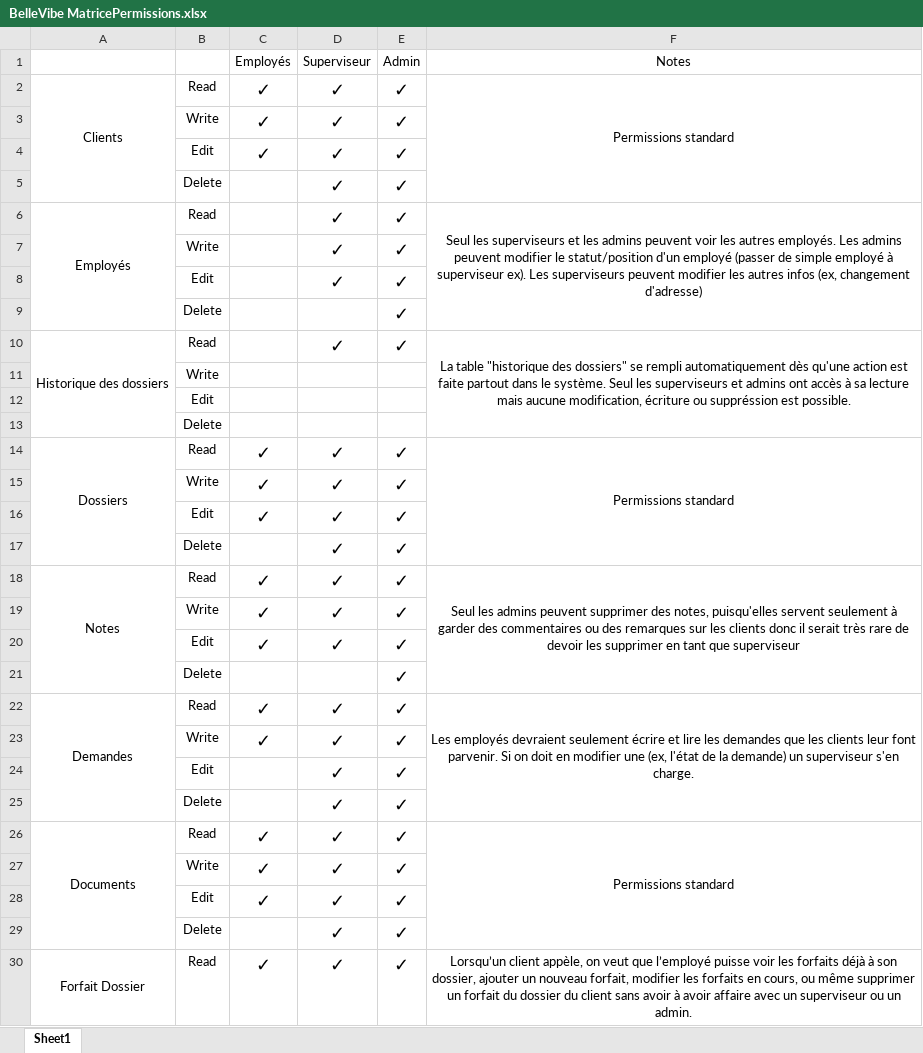
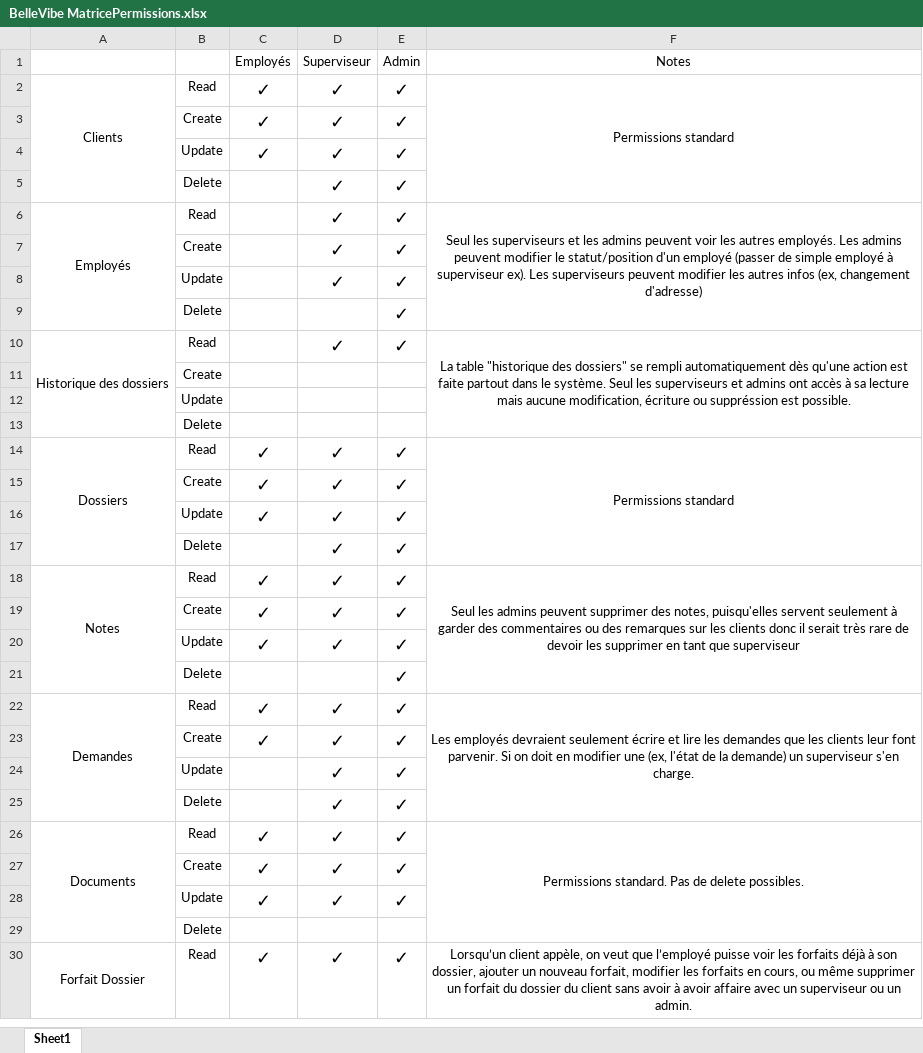
Before and after one commit to JeHudon/BelleVibe, an Excel workbook: Mandat 1 - Planification/BelleVibe MatricePermissions.xlsx, sheet Sheet1, drawn as a sheet; only a part is shown; values as stored, in another font and other column widths than the file's, no borders; removed rows and columns are numbered as before the commit, all else as after; the diff covers the shown part only; the diff names each change by its address in the sheet, - before the commit and + after, or states it on an @@ line.

Commit message:
Update BelleVibe MatricePermissions.xlsx

```diff
--- a/Mandat 1 - Planification/BelleVibe MatricePermissions.xlsx (sheet Sheet1)
+++ b/Mandat 1 - Planification/BelleVibe MatricePermissions.xlsx (sheet Sheet1)
-B3: Write
+B3: Create
-B4: Edit
+B4: Update
-B7: Write
+B7: Create
-B8: Edit
+B8: Update
-B11: Write
+B11: Create
-B12: Edit
+B12: Update
-B15: Write
+B15: Create
-B16: Edit
+B16: Update
-B19: Write
+B19: Create
-B20: Edit
+B20: Update
-B23: Write
+B23: Create
-B24: Edit
+B24: Update
-F26: Permissions standard
+F26: Permissions standard. Pas de delete possibles.
-B27: Write
+B27: Create
-B28: Edit
+B28: Update
-row 29:  | Delete |  | ✓ | ✓
+row 29:  | Delete
```
Also changed, not shown: 4 added rows, 6 edited cells and merged cells elsewhere in this sheet.
